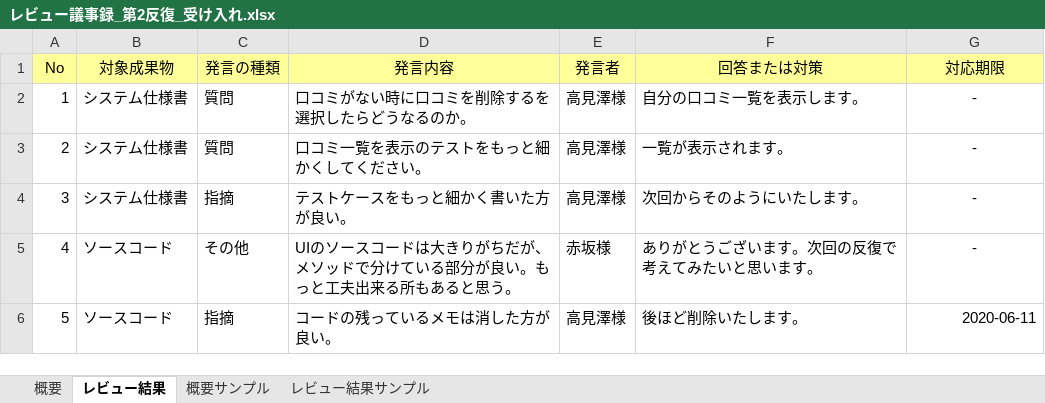
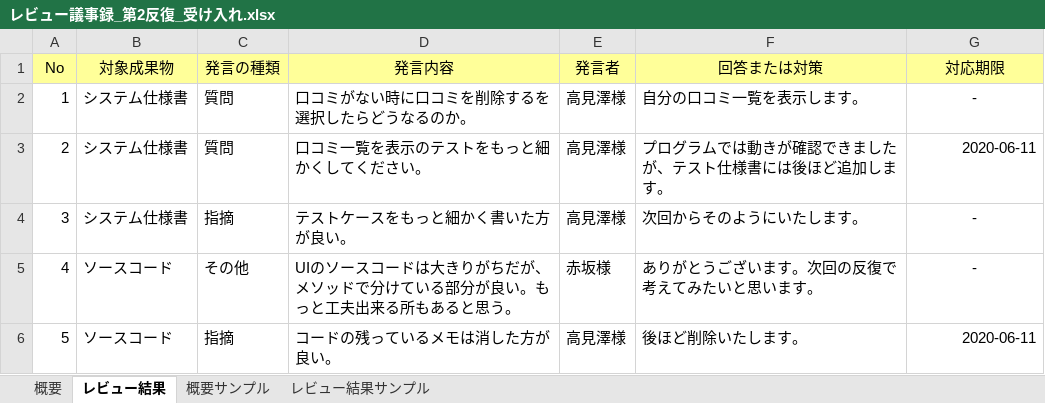
Before and after one commit to Kenta-Shiro/MiniPro2, an Excel workbook: 実装/レビュー議事録_第2反復_受け入れ.xlsx, sheet レビュー結果, drawn as a sheet; values as stored, in another font and other column widths than the file's, no borders; the diff names each change by its address in the sheet, - before the commit and + after, or states it on an @@ line.

Commit message:
修正

```diff
--- a/実装/レビュー議事録_第2反復_受け入れ.xlsx (sheet レビュー結果)
+++ b/実装/レビュー議事録_第2反復_受け入れ.xlsx (sheet レビュー結果)
-F3 (回答または対策): 一覧が表示されます。
+F3 (回答または対策): プログラムでは動きが確認できましたが、テスト仕様書には後ほど追加します。
-G3 (対応期限): -
+G3 (対応期限): 2020-06-11
-G3 alignment: center
+G3 alignment: right
```
